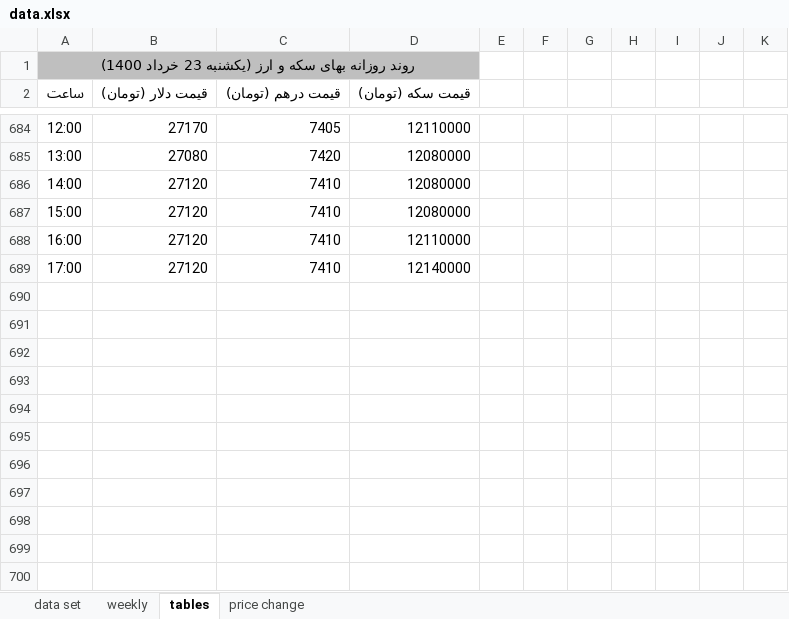
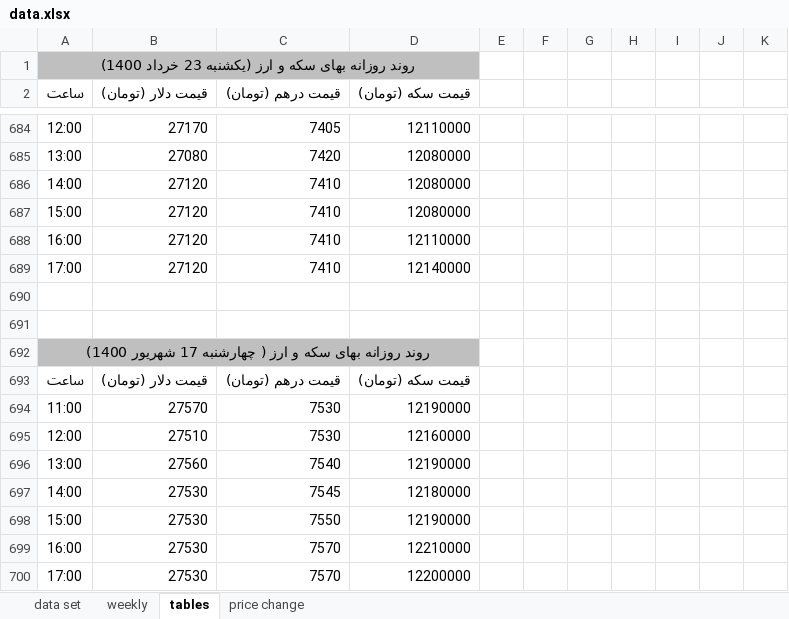
Before and after one commit to moeinmir/dendataset, an Excel workbook: data.xlsx, sheet tables, drawn as a sheet; only a part is shown, gaps mark what is left out; values as stored, in another font and other column widths than the file's, no borders; the diff names each change by its address in the sheet, - before the commit and + after, or states it on an @@ line.

```diff
--- a/data.xlsx (sheet tables)
+++ b/data.xlsx (sheet tables)
+row 690: (empty)
+row 691: (empty)
+row 692: روند روزانه بهای سکه و ارز ( چهارشنبه 17 شهریور 1400)
+row 693: ساعت | قیمت دلار (تومان) | قیمت درهم (تومان) | قیمت سکه (تومان)
+row 694: 11:00 | 27570 | 7530 | 12190000
+row 695: 12:00 | 27510 | 7530 | 12160000
+row 696: 13:00 | 27560 | 7540 | 12190000
+row 697: 14:00 | 27530 | 7545 | 12180000
+row 698: 15:00 | 27530 | 7550 | 12190000
+row 699: 16:00 | 27530 | 7570 | 12210000
+row 700: 17:00 | 27530 | 7570 | 12200000
```
Also changed, not shown: sheet data set, sheet price change, charts or pictures.
